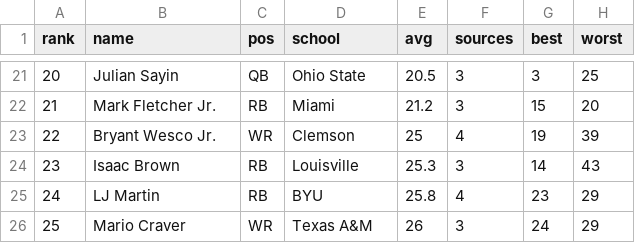
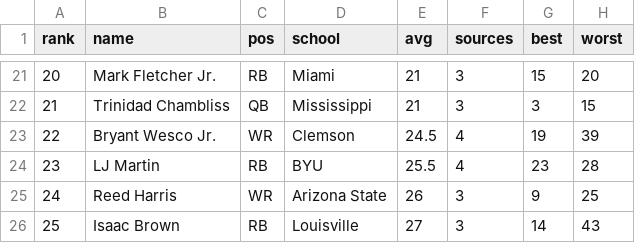
Before and after one commit to Chefrust/draft-assistant-data, a CSV file: rookies_2027.csv, drawn as a sheet; only a part is shown, gaps mark what is left out; the diff covers the shown part only.

```diff
--- a/rookies_2027.csv
+++ b/rookies_2027.csv
@@ -21,6 +21,6 @@ rank,name,pos,school,avg,sources,best,worst
-20,Julian Sayin,QB,Ohio State,20.5,3,3,25
-21,Mark Fletcher Jr.,RB,Miami,21.2,3,15,20
-22,Bryant Wesco Jr.,WR,Clemson,25,4,19,39
-23,Isaac Brown,RB,Louisville,25.3,3,14,43
-24,LJ Martin,RB,BYU,25.8,4,23,29
-25,Mario Craver,WR,Texas A&M,26,3,24,29
+20,Mark Fletcher Jr.,RB,Miami,21,3,15,20
+21,Trinidad Chambliss,QB,Mississippi,21,3,3,15
+22,Bryant Wesco Jr.,WR,Clemson,24.5,4,19,39
+23,LJ Martin,RB,BYU,25.5,4,23,28
+24,Reed Harris,WR,Arizona State,26,3,9,25
+25,Isaac Brown,RB,Louisville,27,3,14,43
```
Also changed, not shown: 2 added rows, 2 removed rows and 70 edited cells elsewhere in this file, 1 other file.
